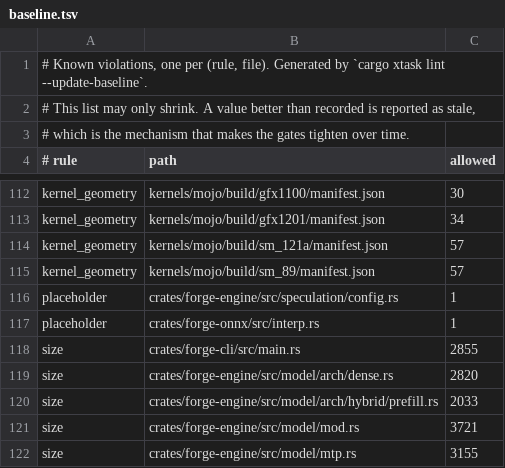
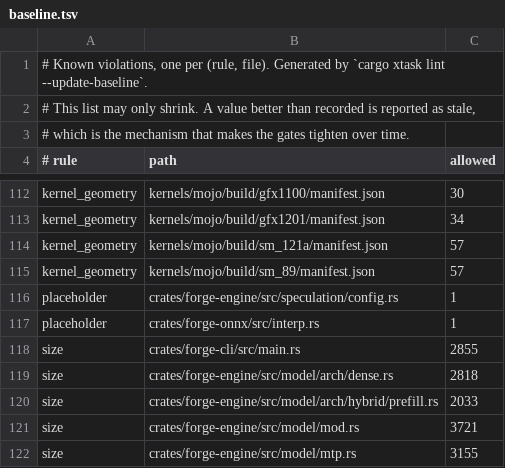
Before and after one commit to Slyb00ts/TentaFlow, a TSV file: tentaflow-infer/xtask/baseline.tsv, drawn as a sheet; only a part is shown, gaps mark what is left out.

```diff
--- a/tentaflow-infer/xtask/baseline.tsv
+++ b/tentaflow-infer/xtask/baseline.tsv
@@ -118,3 +118,3 @@ placeholder	crates/forge-onnx/src/interp.rs	1
 size	crates/forge-cli/src/main.rs	2855
-size	crates/forge-engine/src/model/arch/dense.rs	2820
+size	crates/forge-engine/src/model/arch/dense.rs	2818
 size	crates/forge-engine/src/model/arch/hybrid/prefill.rs	2033
```
Also changed, not shown: 5 other files.
